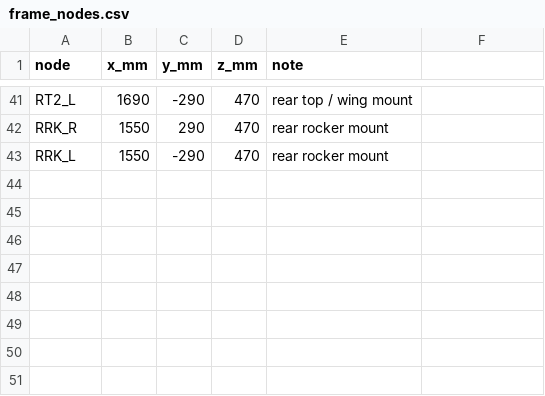
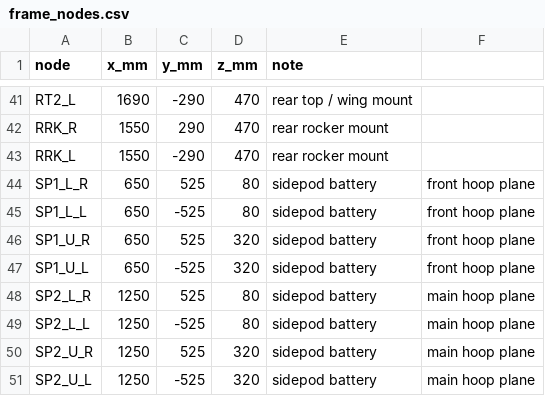
Before and after one commit to MooreHaww/formula-single-seater, a CSV file: cad/frame/frame_nodes.csv, drawn as a sheet; only a part is shown, gaps mark what is left out.

```diff
--- a/cad/frame/frame_nodes.csv
+++ b/cad/frame/frame_nodes.csv
@@ -43 +43,9 @@ RRK_R,1550,290,470,rear rocker mount
 RRK_L,1550,-290,470,rear rocker mount
+SP1_L_R,650,525,80,sidepod battery, front hoop plane
+SP1_L_L,650,-525,80,sidepod battery, front hoop plane
+SP1_U_R,650,525,320,sidepod battery, front hoop plane
+SP1_U_L,650,-525,320,sidepod battery, front hoop plane
+SP2_L_R,1250,525,80,sidepod battery, main hoop plane
+SP2_L_L,1250,-525,80,sidepod battery, main hoop plane
+SP2_U_R,1250,525,320,sidepod battery, main hoop plane
+SP2_U_L,1250,-525,320,sidepod battery, main hoop plane
```
Also changed, not shown: cad/frame/frame_tubes.csv, media/cornering_speed_table.csv, 43 other files.
